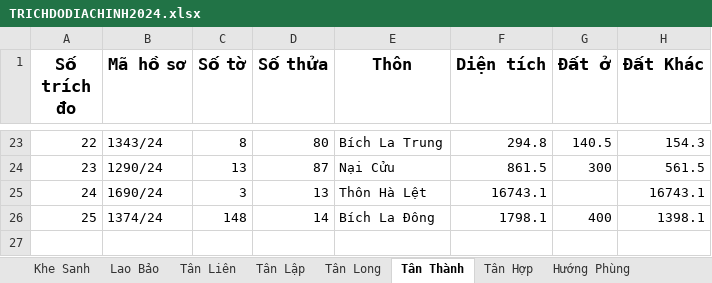
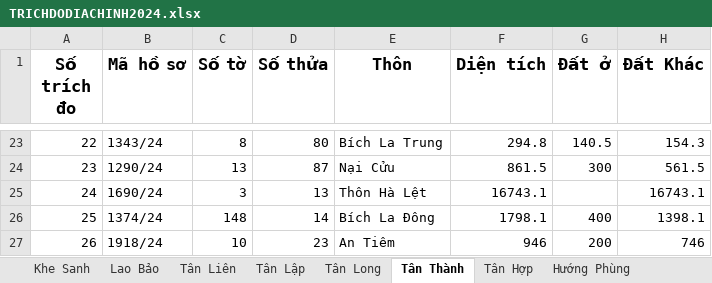
Before and after one commit to guitarkhongem/SOMUCKE, an Excel workbook: SOMUCKE/TRICHDODIACHINH2024.xlsx, sheet Tân Thành, drawn as a sheet; only a part is shown, gaps mark what is left out; values as stored, in another font and other column widths than the file's, no borders; the diff names each change by its address in the sheet, - before the commit and + after, or states it on an @@ line.

Commit message:
Update TRICHDODIACHINH2024.xlsx

```diff
--- a/SOMUCKE/TRICHDODIACHINH2024.xlsx (sheet Tân Thành)
+++ b/SOMUCKE/TRICHDODIACHINH2024.xlsx (sheet Tân Thành)
+row 27: 26 | 1918/24 | 10 | 23 | An Tiêm | 946 | 200 | 746
```
